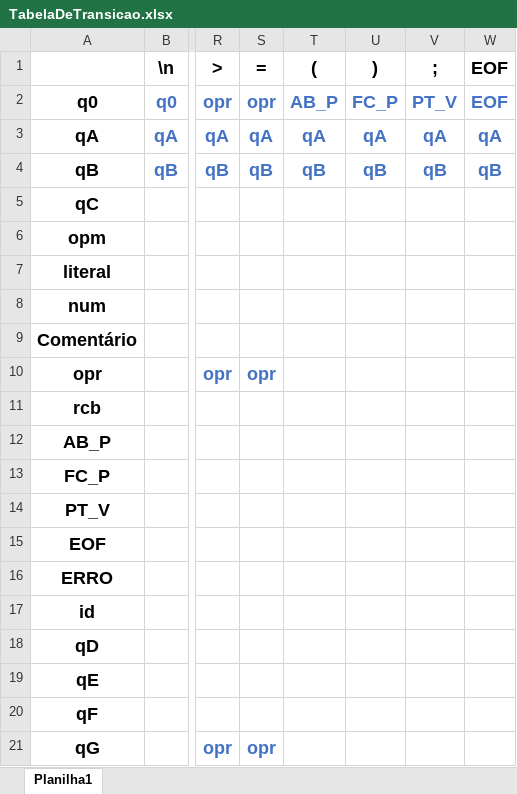
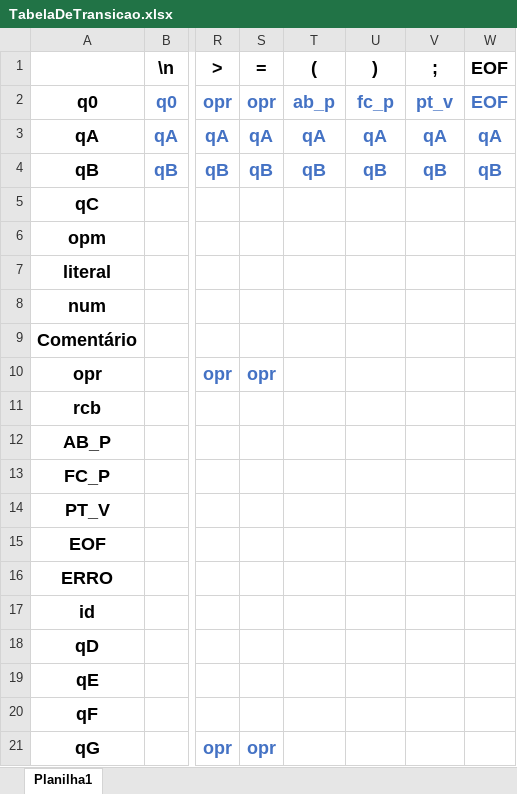
Before and after one commit to celsoguidojr/ProjetoCompilador, an Excel workbook: Main/bin/Debug/TabelaDeTransicao.xlsx, sheet Planilha1, drawn as a sheet; only a part is shown, gaps mark what is left out; values as stored, in another font and other column widths than the file's, no borders; the diff names each change by its address in the sheet, - before the commit and + after, or states it on an @@ line.

```diff
--- a/Main/bin/Debug/TabelaDeTransicao.xlsx (sheet Planilha1)
+++ b/Main/bin/Debug/TabelaDeTransicao.xlsx (sheet Planilha1)
-T2 ((): AB_P
+T2 ((): ab_p
-U2 ()): FC_P
+U2 ()): fc_p
-V2 (;): PT_V
+V2 (;): pt_v
```
Also changed, not shown: Main/bin/Debug/TabelaShiftReduce.xlsx, 31 other files.
